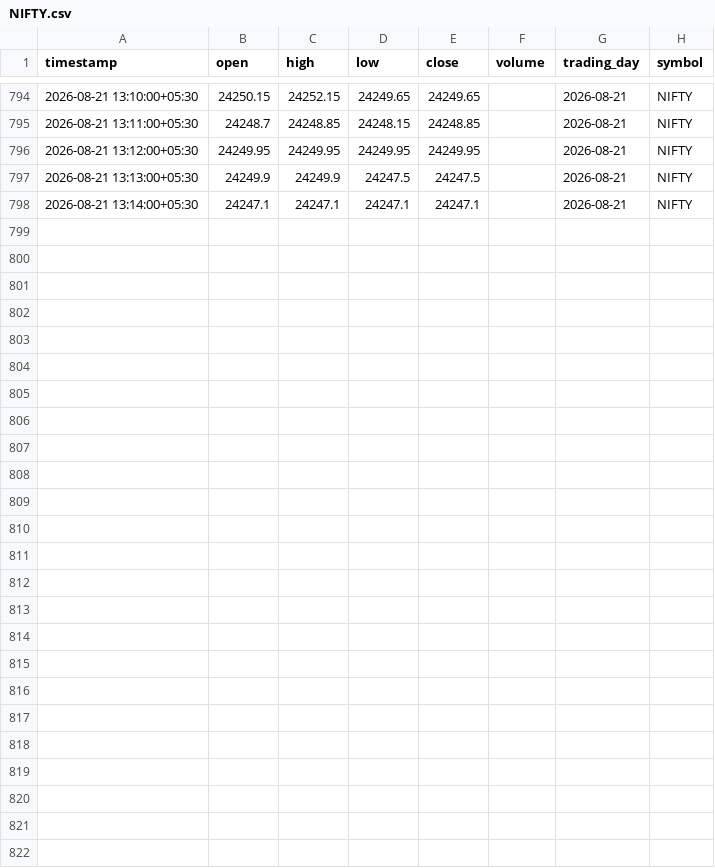
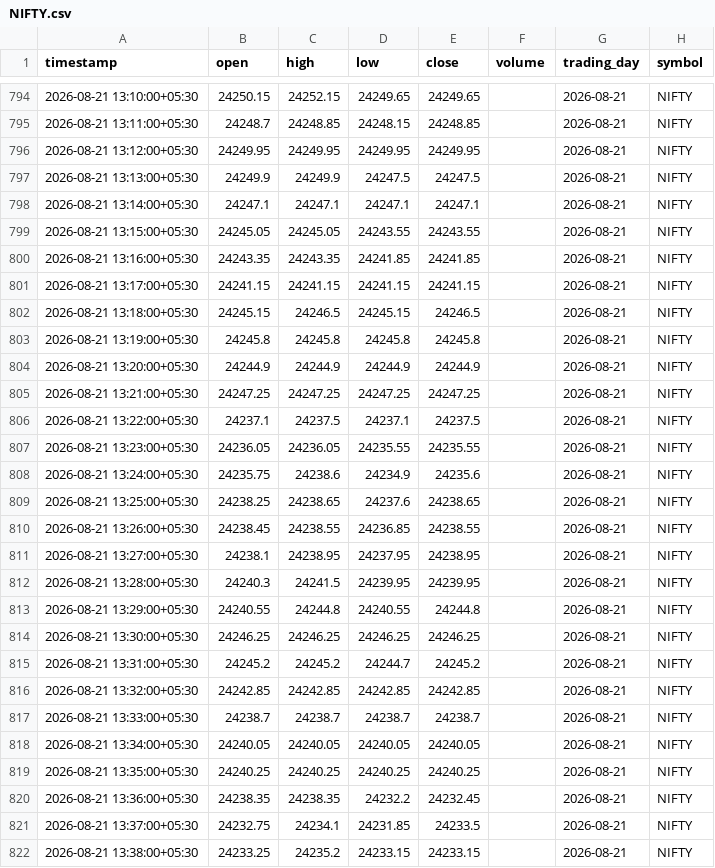
Before and after one commit to p1927/Vibe-Trading, a CSV file: agent/data/nse/historic_data/replay/hf-india-index-options-1m/index/NIFTY.csv, drawn as a sheet; only a part is shown, gaps mark what is left out.

```diff
--- a/agent/data/nse/historic_data/replay/hf-india-index-options-1m/index/NIFTY.csv
+++ b/agent/data/nse/historic_data/replay/hf-india-index-options-1m/index/NIFTY.csv
@@ -798 +798,25 @@ timestamp,open,high,low,close,volume,trading_day,symbol
 2026-08-21 13:14:00+05:30,24247.1,24247.1,24247.1,24247.1,,2026-08-21,NIFTY
+2026-08-21 13:15:00+05:30,24245.05,24245.05,24243.55,24243.55,,2026-08-21,NIFTY
+2026-08-21 13:16:00+05:30,24243.35,24243.35,24241.85,24241.85,,2026-08-21,NIFTY
+2026-08-21 13:17:00+05:30,24241.15,24241.15,24241.15,24241.15,,2026-08-21,NIFTY
+2026-08-21 13:18:00+05:30,24245.15,24246.5,24245.15,24246.5,,2026-08-21,NIFTY
+2026-08-21 13:19:00+05:30,24245.8,24245.8,24245.8,24245.8,,2026-08-21,NIFTY
+2026-08-21 13:20:00+05:30,24244.9,24244.9,24244.9,24244.9,,2026-08-21,NIFTY
+2026-08-21 13:21:00+05:30,24247.25,24247.25,24247.25,24247.25,,2026-08-21,NIFTY
+2026-08-21 13:22:00+05:30,24237.1,24237.5,24237.1,24237.5,,2026-08-21,NIFTY
+2026-08-21 13:23:00+05:30,24236.05,24236.05,24235.55,24235.55,,2026-08-21,NIFTY
+2026-08-21 13:24:00+05:30,24235.75,24238.6,24234.9,24235.6,,2026-08-21,NIFTY
+2026-08-21 13:25:00+05:30,24238.25,24238.65,24237.6,24238.65,,2026-08-21,NIFTY
+2026-08-21 13:26:00+05:30,24238.45,24238.55,24236.85,24238.55,,2026-08-21,NIFTY
+2026-08-21 13:27:00+05:30,24238.1,24238.95,24237.95,24238.95,,2026-08-21,NIFTY
+2026-08-21 13:28:00+05:30,24240.3,24241.5,24239.95,24239.95,,2026-08-21,NIFTY
+2026-08-21 13:29:00+05:30,24240.55,24244.8,24240.55,24244.8,,2026-08-21,NIFTY
+2026-08-21 13:30:00+05:30,24246.25,24246.25,24246.25,24246.25,,2026-08-21,NIFTY
+2026-08-21 13:31:00+05:30,24245.2,24245.2,24244.7,24245.2,,2026-08-21,NIFTY
+2026-08-21 13:32:00+05:30,24242.85,24242.85,24242.85,24242.85,,2026-08-21,NIFTY
+2026-08-21 13:33:00+05:30,24238.7,24238.7,24238.7,24238.7,,2026-08-21,NIFTY
+2026-08-21 13:34:00+05:30,24240.05,24240.05,24240.05,24240.05,,2026-08-21,NIFTY
+2026-08-21 13:35:00+05:30,24240.25,24240.25,24240.25,24240.25,,2026-08-21,NIFTY
+2026-08-21 13:36:00+05:30,24238.35,24238.35,24232.2,24232.45,,2026-08-21,NIFTY
+2026-08-21 13:37:00+05:30,24232.75,24234.1,24231.85,24233.5,,2026-08-21,NIFTY
+2026-08-21 13:38:00+05:30,24233.25,24235.2,24233.15,24233.15,,2026-08-21,NIFTY
```
Also changed, not shown: 14 other files.
